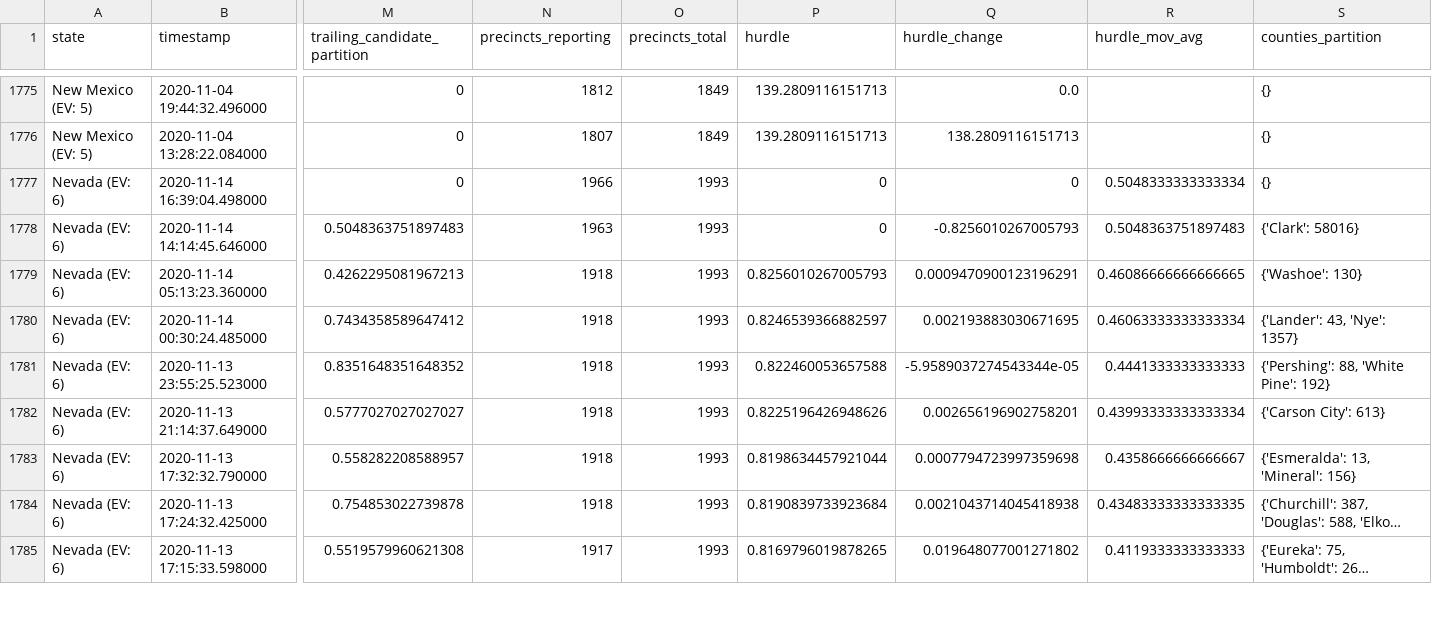
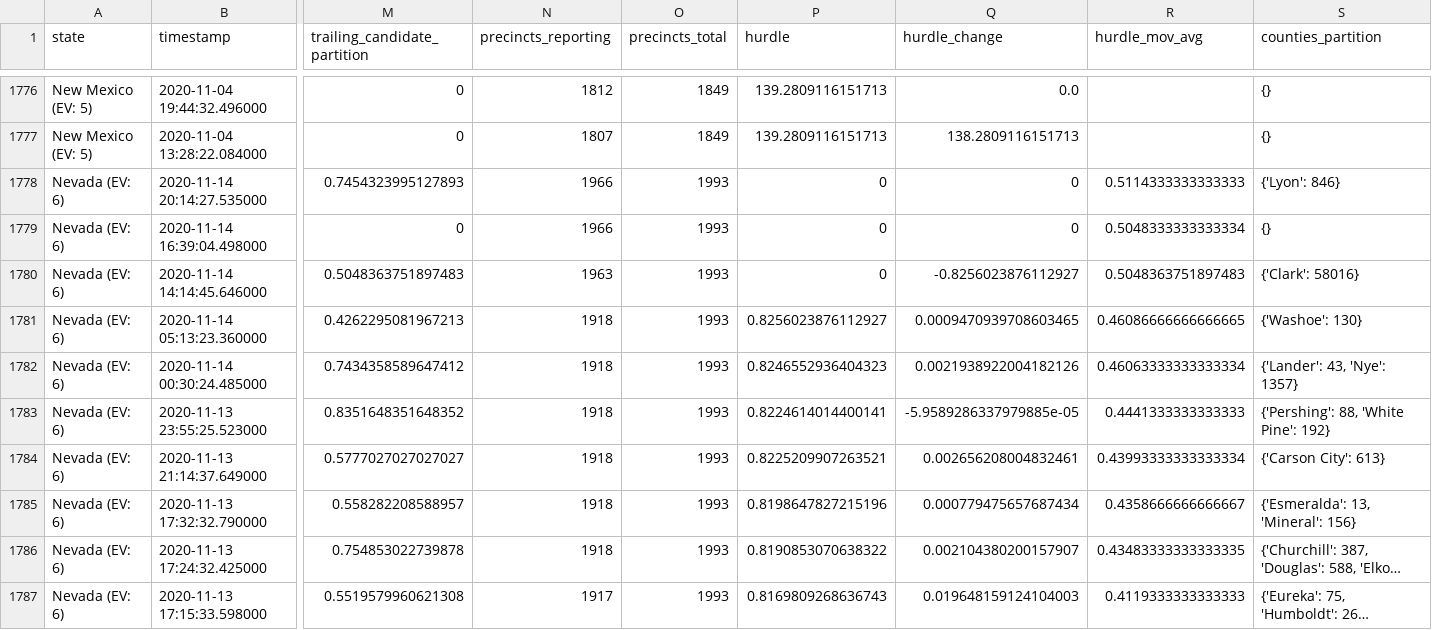
Before and after one commit to alex/nyt-2020-election-scraper, a CSV file: all-state-changes.csv, drawn as a sheet; only a part is shown, gaps mark what is left out; long unchanged cells end in …; addresses are those after the commit; rows hold the shown columns only; the diff covers the shown part only; the diff names each change by its address in the sheet, - before the commit and + after, or states it on an @@ line.

```diff
--- a/all-state-changes.csv
+++ b/all-state-changes.csv
+row 1778: Nevada (EV: 6) | 2020-11-14 20:14:27.535000 | 0.7454323995127893 | 1966 | 1993 | 0 | 0 | 0.5114333333333333 | {'Lyon': 846}
-Q1780 (hurdle_change): -0.8256010267005793
+Q1780 (hurdle_change): -0.8256023876112927
-P1781 (hurdle): 0.8256010267005793
+P1781 (hurdle): 0.8256023876112927
-Q1781 (hurdle_change): 0.0009470900123196291
+Q1781 (hurdle_change): 0.0009470939708603465
-P1782 (hurdle): 0.8246539366882597
+P1782 (hurdle): 0.8246552936404323
-Q1782 (hurdle_change): 0.002193883030671695
+Q1782 (hurdle_change): 0.0021938922004182126
-P1783 (hurdle): 0.822460053657588
+P1783 (hurdle): 0.8224614014400141
-Q1783 (hurdle_change): -5.9589037274543344e-05
+Q1783 (hurdle_change): -5.9589286337979885e-05
-P1784 (hurdle): 0.8225196426948626
+P1784 (hurdle): 0.8225209907263521
-Q1784 (hurdle_change): 0.002656196902758201
+Q1784 (hurdle_change): 0.002656208004832461
-P1785 (hurdle): 0.8198634457921044
+P1785 (hurdle): 0.8198647827215196
-Q1785 (hurdle_change): 0.0007794723997359698
+Q1785 (hurdle_change): 0.000779475657687434
-P1786 (hurdle): 0.8190839733923684
+P1786 (hurdle): 0.8190853070638322
-Q1786 (hurdle_change): 0.0021043714045418938
+Q1786 (hurdle_change): 0.002104380200157907
-P1787 (hurdle): 0.8169796019878265
+P1787 (hurdle): 0.8169809268636743
-Q1787 (hurdle_change): 0.019648077001271802
+Q1787 (hurdle_change): 0.019648159124104003
```
Also changed, not shown: 1 added row and 95 edited cells elsewhere in this file, battleground-state-changes.csv, 7 other files.
